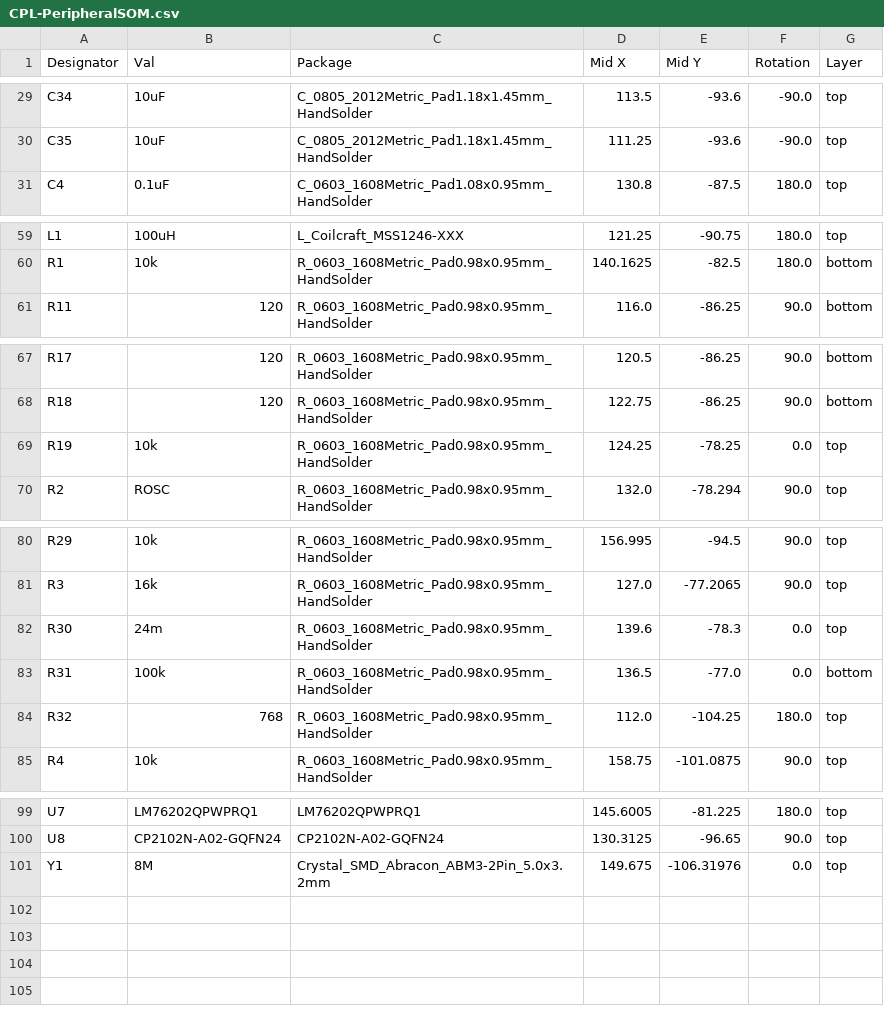
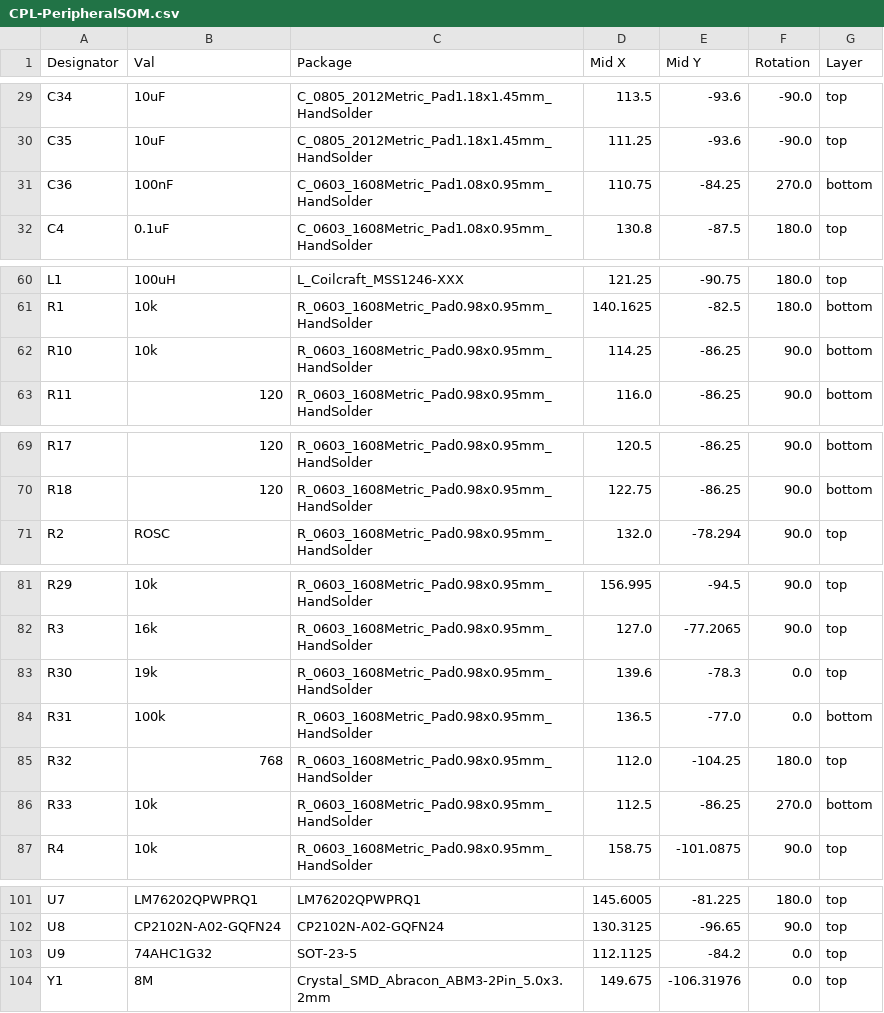
Before and after one commit to lhr-solar/PeripheralSOMPCB, a CSV file: jlcpcb/production_files/CPL-PeripheralSOM.csv, drawn as a sheet; only a part is shown, gaps mark what is left out; the diff covers the shown part only.

```diff
--- a/jlcpcb/production_files/CPL-PeripheralSOM.csv
+++ b/jlcpcb/production_files/CPL-PeripheralSOM.csv
@@ -30,2 +30,3 @@ C34,10uF,C_0805_2012Metric_Pad1.18x1.45mm_HandSolder,113.5,-93.6,-90.0,top
 C35,10uF,C_0805_2012Metric_Pad1.18x1.45mm_HandSolder,111.25,-93.6,-90.0,top
+C36,100nF,C_0603_1608Metric_Pad1.08x0.95mm_HandSolder,110.75,-84.25,270.0,bottom
 C4,0.1uF,C_0603_1608Metric_Pad1.08x0.95mm_HandSolder,130.8,-87.5,180.0,top
@@ -60,2 +61,3 @@ L1,100uH,L_Coilcraft_MSS1246-XXX,121.25,-90.75,180.0,top
 R1,10k,R_0603_1608Metric_Pad0.98x0.95mm_HandSolder,140.1625,-82.5,180.0,bottom
+R10,10k,R_0603_1608Metric_Pad0.98x0.95mm_HandSolder,114.25,-86.25,90.0,bottom
 R11,120,R_0603_1608Metric_Pad0.98x0.95mm_HandSolder,116.0,-86.25,90.0,bottom
@@ -68,3 +70,2 @@ R17,120,R_0603_1608Metric_Pad0.98x0.95mm_HandSolder,120.5,-86.25,90.0,bottom
 R18,120,R_0603_1608Metric_Pad0.98x0.95mm_HandSolder,122.75,-86.25,90.0,bottom
-R19,10k,R_0603_1608Metric_Pad0.98x0.95mm_HandSolder,124.25,-78.25,0.0,top
 R2,ROSC,R_0603_1608Metric_Pad0.98x0.95mm_HandSolder,132.0,-78.294,90.0,top
@@ -81,5 +82,6 @@ R29,10k,R_0603_1608Metric_Pad0.98x0.95mm_HandSolder,156.995,-94.5,90.0,top
 R3,16k,R_0603_1608Metric_Pad0.98x0.95mm_HandSolder,127.0,-77.2065,90.0,top
-R30,24m,R_0603_1608Metric_Pad0.98x0.95mm_HandSolder,139.6,-78.3,0.0,top
+R30,19k,R_0603_1608Metric_Pad0.98x0.95mm_HandSolder,139.6,-78.3,0.0,top
 R31,100k,R_0603_1608Metric_Pad0.98x0.95mm_HandSolder,136.5,-77.0,0.0,bottom
 R32,768,R_0603_1608Metric_Pad0.98x0.95mm_HandSolder,112.0,-104.25,180.0,top
+R33,10k,R_0603_1608Metric_Pad0.98x0.95mm_HandSolder,112.5,-86.25,270.0,bottom
 R4,10k,R_0603_1608Metric_Pad0.98x0.95mm_HandSolder,158.75,-101.0875,90.0,top
@@ -100,2 +102,3 @@ U7,LM76202QPWPRQ1,LM76202QPWPRQ1,145.6005,-81.225,180.0,top
 U8,CP2102N-A02-GQFN24,CP2102N-A02-GQFN24,130.3125,-96.65,90.0,top
+U9,74AHC1G32,SOT-23-5,112.1125,-84.2,0.0,top
 Y1,8M,Crystal_SMD_Abracon_ABM3-2Pin_5.0x3.2mm,149.675,-106.31976,0.0,top
```
Also changed, not shown: 2 edited cells elsewhere in this file, production/bom.csv, production/designators.csv, 27 other files.
